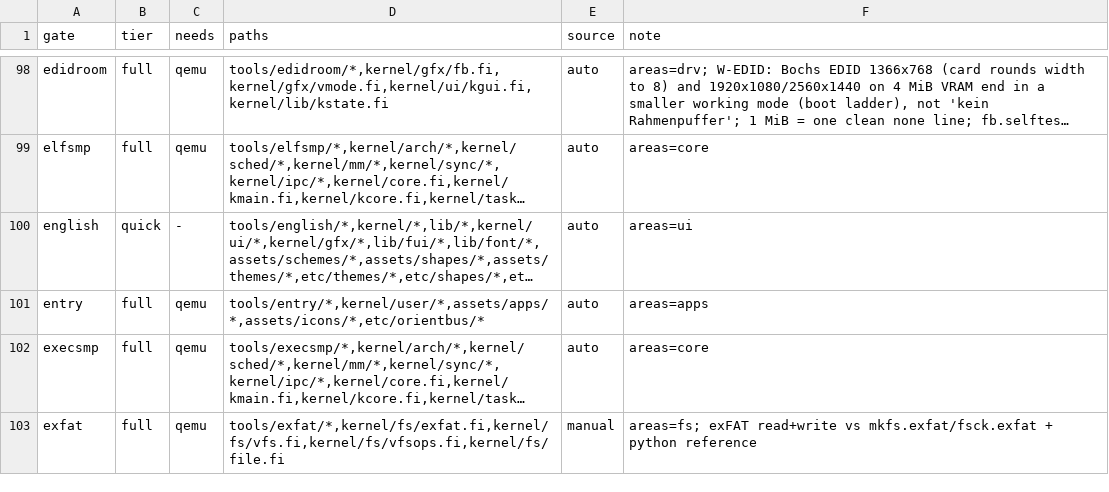
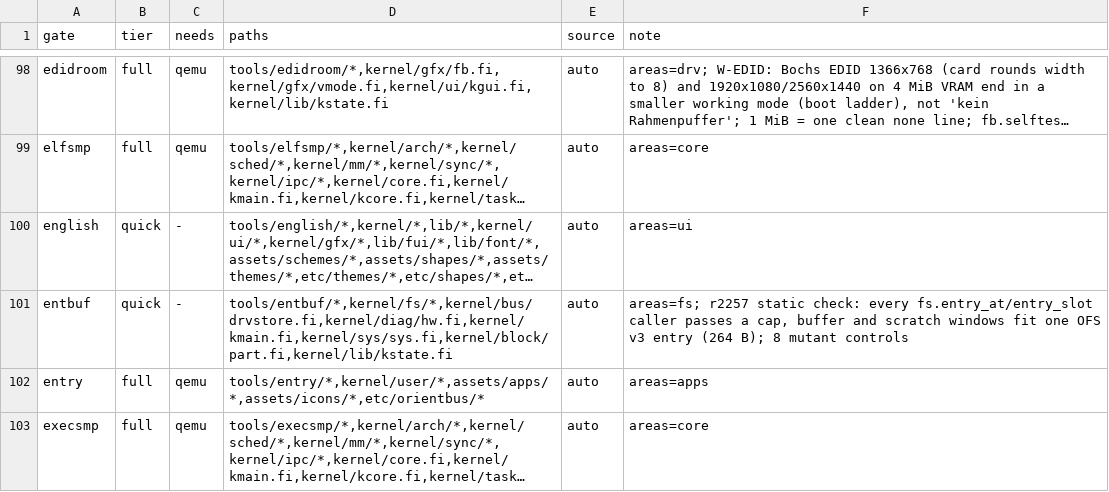
Before and after one commit to Flei-123/Osum, a TSV file: tools/qa/gates.tsv, drawn as a sheet; only a part is shown, gaps mark what is left out; the shorter side is filled out with more unchanged rows; long unchanged cells end in …; the diff names each change by its address in the sheet, - before the commit and + after, or states it on an @@ line.

Commit message:
fs: entry_at/entry_slot take a buffer capacity and refuse a too small one; ofs readdir scratch no longer overlaps the partition sector buffer; entbuf static gate

```diff
--- a/tools/qa/gates.tsv
+++ b/tools/qa/gates.tsv
+row 101: entbuf | quick | - | tools/entbuf/*,kernel/fs/*,kernel/bus/drvstore.fi,kernel/diag/hw.fi,kernel/kmain.fi,kernel/sys/sys.fi,kernel/block/part.fi,kernel/lib/kstate.fi | auto | areas=fs; r2257 static check: every fs.entry_at/entry_slot caller passes a cap, buffer and scratch windows fit one OFS v3 entry (264 B); 8 mutant controls
```
Also changed, not shown: 9 other files.
